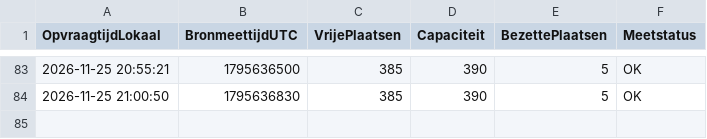
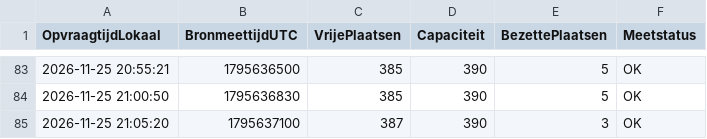
Before and after one commit to jeroenkloeke/parkeerdata, a CSV file: parkeerdata.csv, drawn as a sheet; only a part is shown, gaps mark what is left out.

```diff
--- a/parkeerdata.csv
+++ b/parkeerdata.csv
@@ -84 +84,2 @@ OpvraagtijdLokaal,BronmeettijdUTC,VrijePlaatsen,Capaciteit,BezettePlaatsen,Meets
 2026-11-25 21:00:50,1795636830,385,390,5,OK
+2026-11-25 21:05:20,1795637100,387,390,3,OK
```
